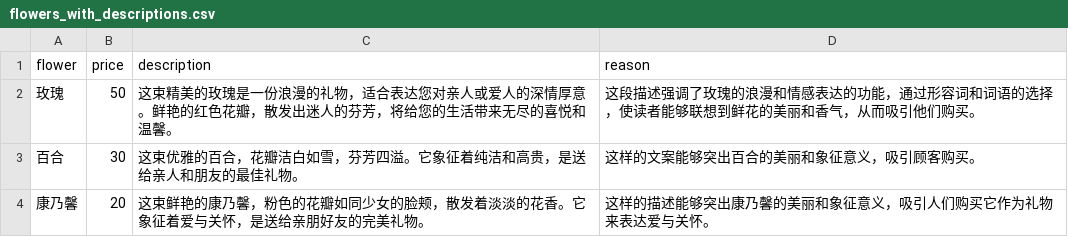
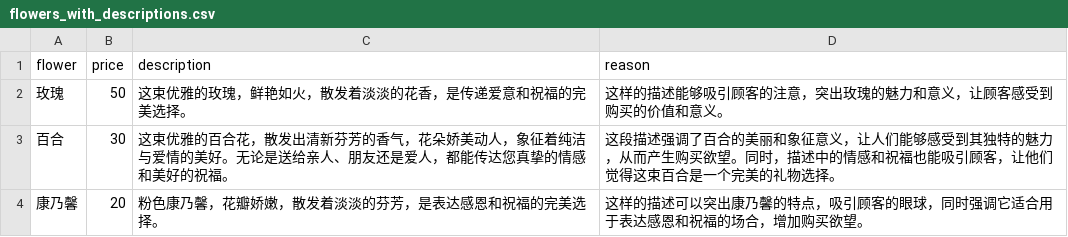
Before and after one commit to wallace46886799/langchain, a CSV file: 03_模型IO/flowers_with_descriptions.csv, drawn as a sheet.

```diff
--- a/03_模型IO/flowers_with_descriptions.csv
+++ b/03_模型IO/flowers_with_descriptions.csv
@@ -1,4 +1,4 @@
 flower,price,description,reason
-玫瑰,50,这束精美的玫瑰是一份浪漫的礼物，适合表达您对亲人或爱人的深情厚意。鲜艳的红色花瓣，散发出迷人的芬芳，将给您的生活带来无尽的喜悦和温馨。,这段描述强调了玫瑰的浪漫和情感表达的功能，通过形容词和词语的选择，使读者能够联想到鲜花的美丽和香气，从而吸引他们购买。
-百合,30,这束优雅的百合，花瓣洁白如雪，芬芳四溢。它象征着纯洁和高贵，是送给亲人和朋友的最佳礼物。,这样的文案能够突出百合的美丽和象征意义，吸引顾客购买。
-康乃馨,20,这束鲜艳的康乃馨，粉色的花瓣如同少女的脸颊，散发着淡淡的花香。它象征着爱与关怀，是送给亲朋好友的完美礼物。,这样的描述能够突出康乃馨的美丽和象征意义，吸引人们购买它作为礼物来表达爱与关怀。
+玫瑰,50,这束优雅的玫瑰，鲜艳如火，散发着淡淡的花香，是传递爱意和祝福的完美选择。,这样的描述能够吸引顾客的注意，突出玫瑰的魅力和意义，让顾客感受到购买的价值和意义。
+百合,30,这束优雅的百合花，散发出清新芬芳的香气，花朵娇美动人，象征着纯洁与爱情的美好。无论是送给亲人、朋友还是爱人，都能传达您真挚的情感和美好的祝福。,这段描述强调了百合的美丽和象征意义，让人们能够感受到其独特的魅力，从而产生购买欲望。同时，描述中的情感和祝福也能吸引顾客，让他们觉得这束百合是一个完美的礼物选择。
+康乃馨,20,粉色康乃馨，花瓣娇嫩，散发着淡淡的芬芳，是表达感恩和祝福的完美选择。,这样的描述可以突出康乃馨的特点，吸引顾客的眼球，同时强调它适合用于表达感恩和祝福的场合，增加购买欲望。
```
Also changed, not shown: 58 other files.
